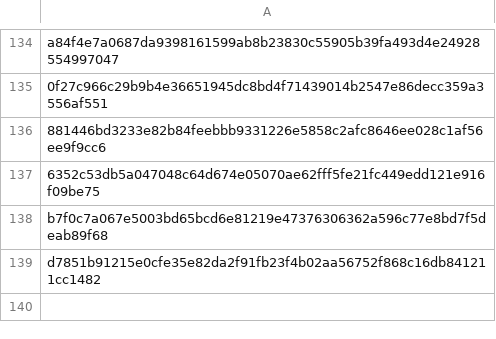
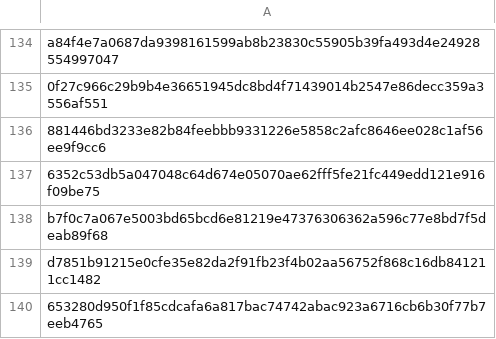
Before and after one commit to Enshteyn40/crdevice, a CSV file: mrkt.csv, drawn as a sheet; only a part is shown, gaps mark what is left out.

Commit message:
Update mrkt.csv

```diff
--- a/mrkt.csv
+++ b/mrkt.csv
@@ -139 +139,2 @@ b7f0c7a067e5003bd65bcd6e81219e47376306362a596c77e8bd7f5deab89f68
 d7851b91215e0cfe35e82da2f91fb23f4b02aa56752f868c16db841211cc1482
+653280d950f1f85cdcafa6a817bac74742abac923a6716cb6b30f77b7eeb4765
```
